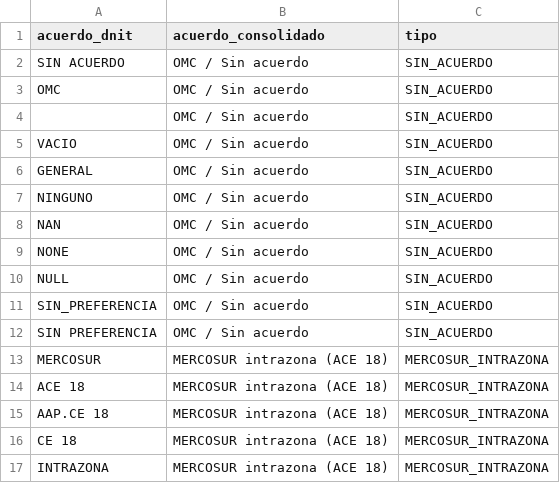
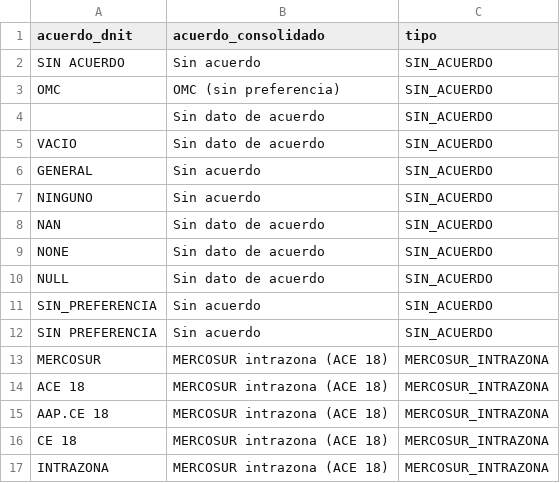
Before and after one commit to silvia-mov/comercio-exterior-paraguay-dnit-mic, a CSV file: config/acuerdos.csv, drawn as a sheet; only a part is shown.

```diff
--- a/config/acuerdos.csv
+++ b/config/acuerdos.csv
@@ -1,13 +1,13 @@
 acuerdo_dnit,acuerdo_consolidado,tipo
-SIN ACUERDO,OMC / Sin acuerdo,SIN_ACUERDO
-OMC,OMC / Sin acuerdo,SIN_ACUERDO
-,OMC / Sin acuerdo,SIN_ACUERDO
-VACIO,OMC / Sin acuerdo,SIN_ACUERDO
-GENERAL,OMC / Sin acuerdo,SIN_ACUERDO
-NINGUNO,OMC / Sin acuerdo,SIN_ACUERDO
-NAN,OMC / Sin acuerdo,SIN_ACUERDO
-NONE,OMC / Sin acuerdo,SIN_ACUERDO
-NULL,OMC / Sin acuerdo,SIN_ACUERDO
-SIN_PREFERENCIA,OMC / Sin acuerdo,SIN_ACUERDO
-SIN PREFERENCIA,OMC / Sin acuerdo,SIN_ACUERDO
+SIN ACUERDO,Sin acuerdo,SIN_ACUERDO
+OMC,OMC (sin preferencia),SIN_ACUERDO
+,Sin dato de acuerdo,SIN_ACUERDO
+VACIO,Sin dato de acuerdo,SIN_ACUERDO
+GENERAL,Sin acuerdo,SIN_ACUERDO
+NINGUNO,Sin acuerdo,SIN_ACUERDO
+NAN,Sin dato de acuerdo,SIN_ACUERDO
+NONE,Sin dato de acuerdo,SIN_ACUERDO
+NULL,Sin dato de acuerdo,SIN_ACUERDO
+SIN_PREFERENCIA,Sin acuerdo,SIN_ACUERDO
+SIN PREFERENCIA,Sin acuerdo,SIN_ACUERDO
 MERCOSUR,MERCOSUR intrazona (ACE 18),MERCOSUR_INTRAZONA
```
Also changed, not shown: 1 other file.
